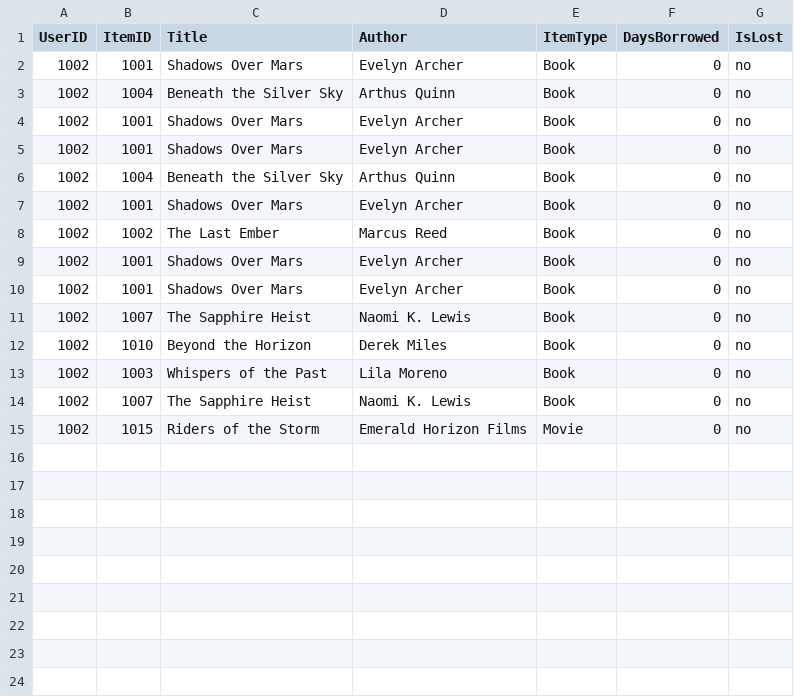
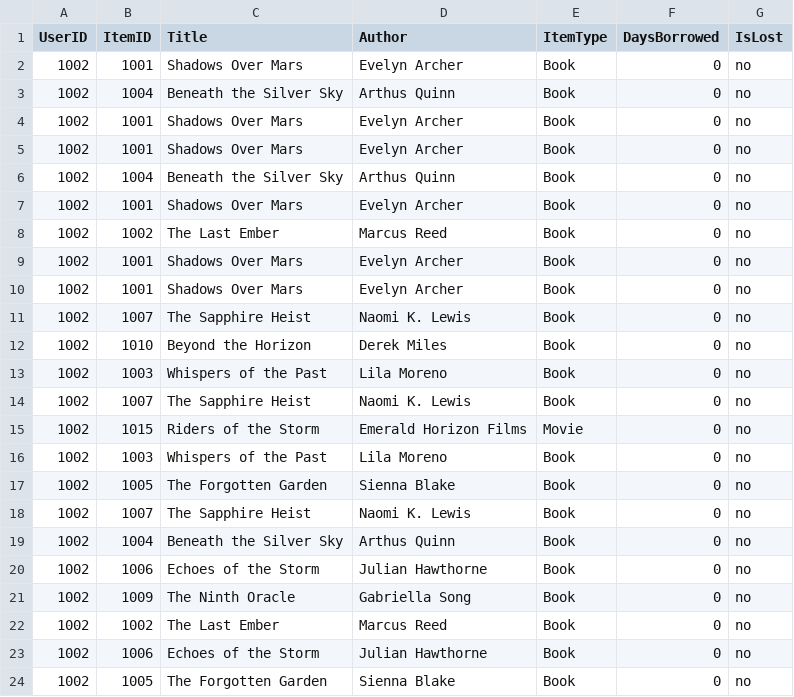
Before and after one commit to atmiyajadvani/EECS3311-finalproject, a CSV file: src/UI/UserBooksBrought.csv, drawn as a sheet.

```diff
--- a/src/UI/UserBooksBrought.csv
+++ b/src/UI/UserBooksBrought.csv
@@ -15 +15,10 @@ UserID,ItemID,Title,Author,ItemType,DaysBorrowed,IsLost
 1002,1015,Riders of the Storm,Emerald Horizon Films,Movie,0,no
+1002,1003,Whispers of the Past,Lila Moreno,Book,0,no
+1002,1005,The Forgotten Garden,Sienna Blake,Book,0,no
+1002,1007,The Sapphire Heist,Naomi K. Lewis,Book,0,no
+1002,1004,Beneath the Silver Sky,Arthus Quinn,Book,0,no
+1002,1006,Echoes of the Storm,Julian Hawthorne,Book,0,no
+1002,1009,The Ninth Oracle,Gabriella Song,Book,0,no
+1002,1002,The Last Ember,Marcus Reed,Book,0,no
+1002,1006,Echoes of the Storm,Julian Hawthorne,Book,0,no
+1002,1005,The Forgotten Garden,Sienna Blake,Book,0,no
```
Also changed, not shown: src/UI/UserInfoSpreadsheet.csv, src/UI/userIdtoCart.csv, 8 other files.
